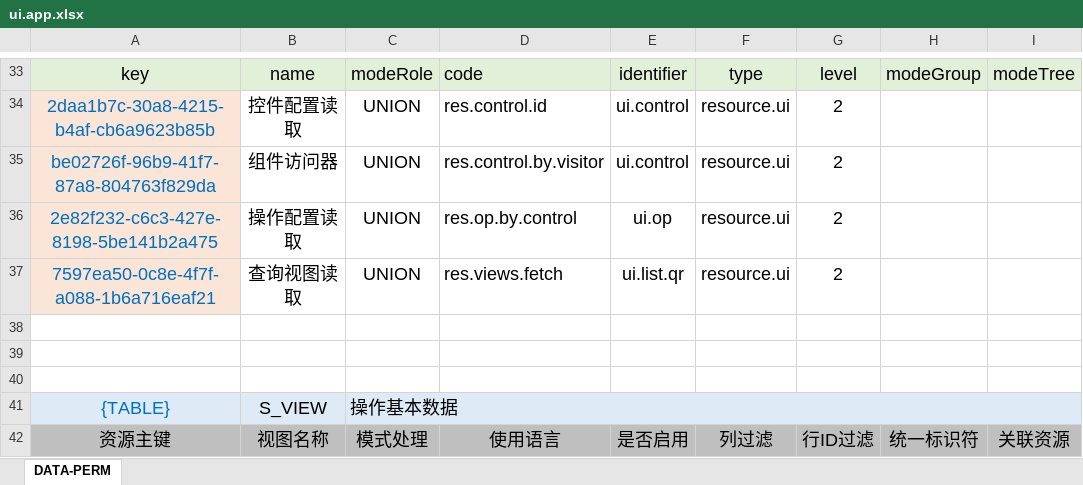
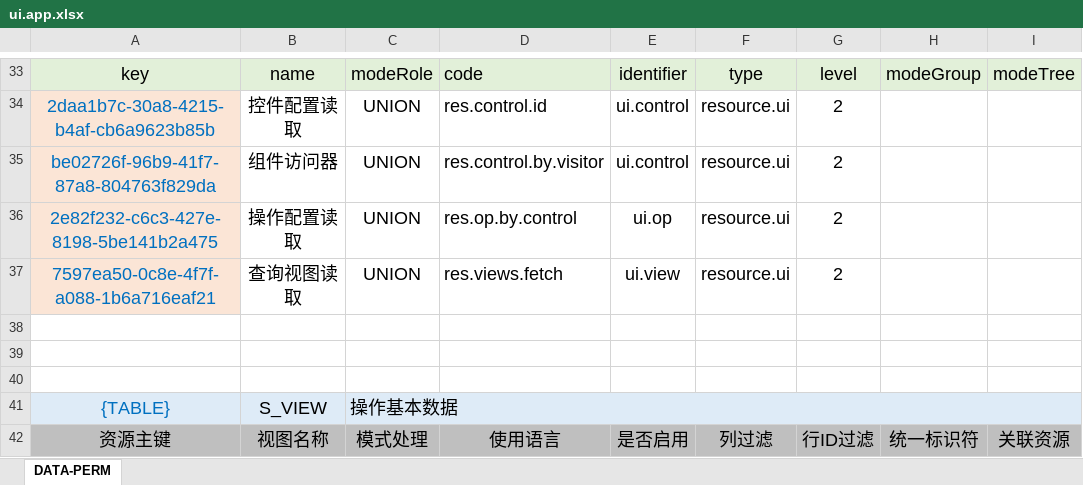
Before and after one commit to silentbalanceyh/vertx-zero, an Excel workbook: vertx-pin/zero-ui/src/main/resources/plugin/ui/oob/cab/ui.app.xlsx, sheet DATA-PERM, drawn as a sheet; only a part is shown, gaps mark what is left out; values as stored, in another font and other column widths than the file's, no borders; the diff names each change by its address in the sheet, - before the commit and + after, or states it on an @@ line.

```diff
--- a/vertx-pin/zero-ui/src/main/resources/plugin/ui/oob/cab/ui.app.xlsx (sheet DATA-PERM)
+++ b/vertx-pin/zero-ui/src/main/resources/plugin/ui/oob/cab/ui.app.xlsx (sheet DATA-PERM)
-E37: ui.list.qr
+E37: ui.view
```
Also changed, not shown: vertx-pin/zero-wf/src/main/resources/plugin/wf/oob/data/authority.flow.xlsx, 8 other files.
